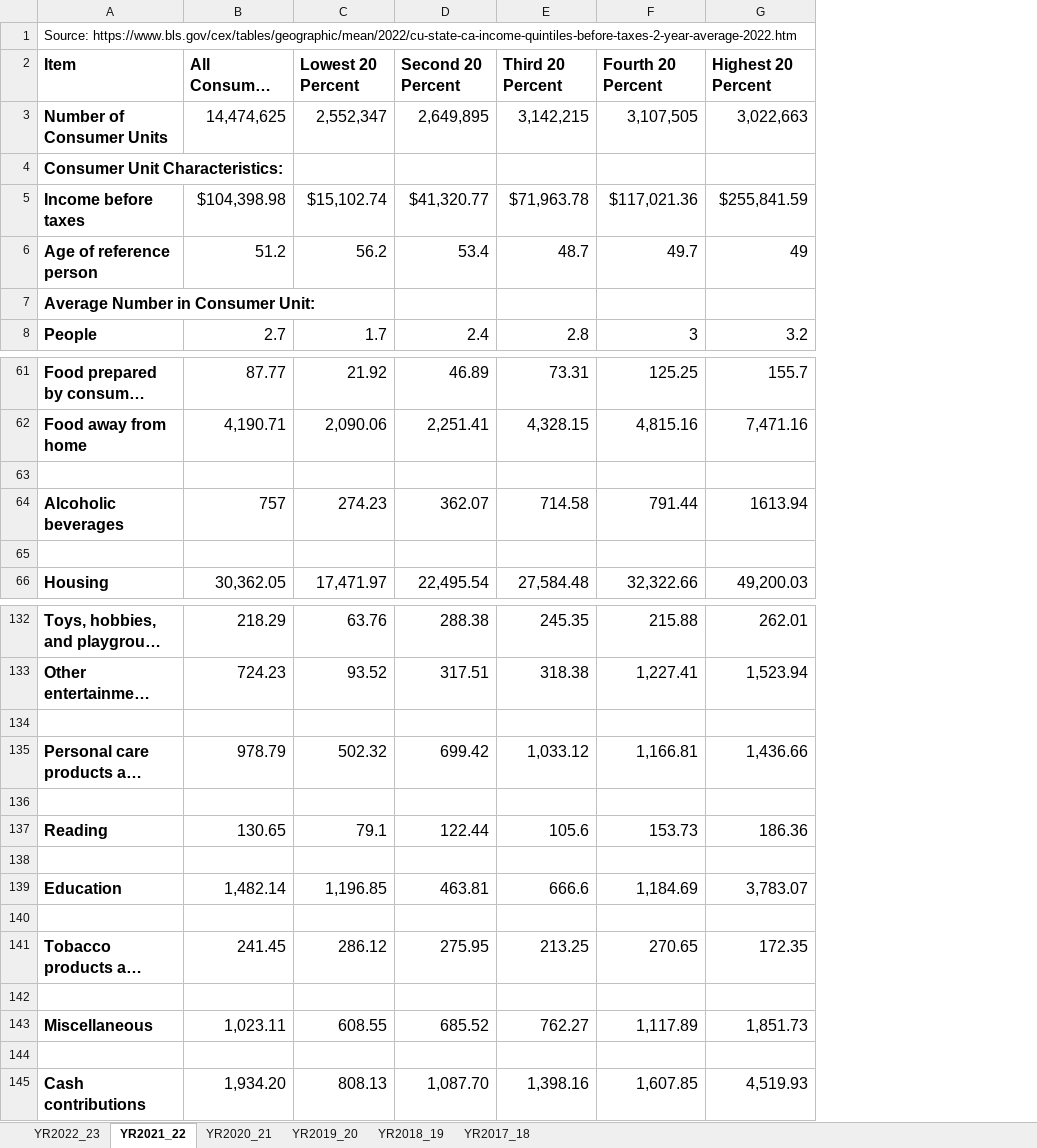
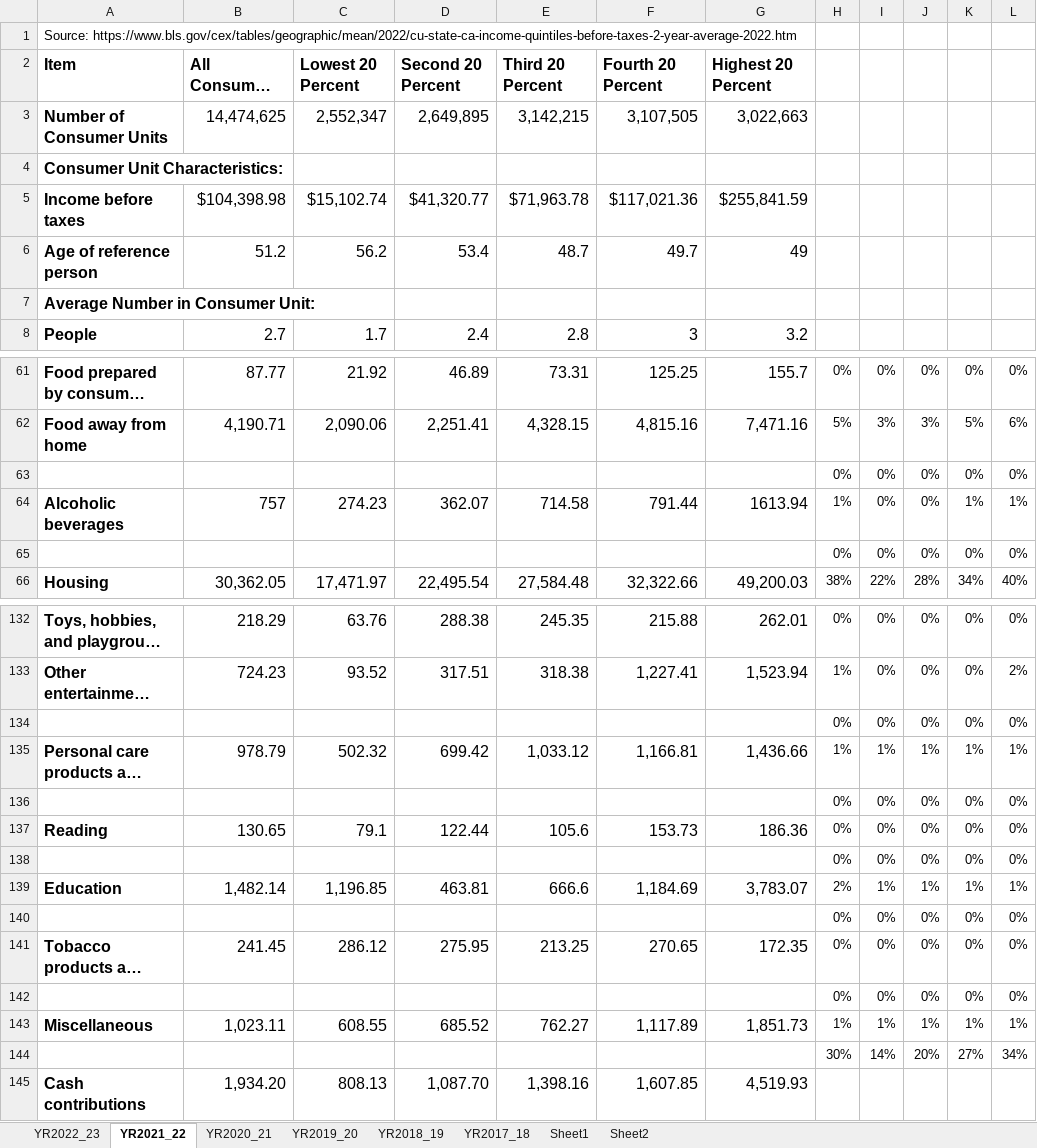
Before and after one commit to allegra-saggese-econ/econ221_fall2025, an Excel workbook: code_data/BLS_CES_tables_per_yr.xlsx, sheet YR2021_22, drawn as a sheet; only a part is shown, gaps mark what is left out; long unchanged cells end in …; values as stored, in another font and other column widths than the file's, no borders; the diff covers the shown part only; the diff names each change by its address in the sheet, - before the commit and + after, or states it on an @@ line.

```diff
--- a/code_data/BLS_CES_tables_per_yr.xlsx (sheet YR2021_22)
+++ b/code_data/BLS_CES_tables_per_yr.xlsx (sheet YR2021_22)
+sheet tab: Sheet1
+sheet tab: Sheet2
+column H, rows 61-66: 0% | 5% | 0% | 1% | 0% | 38%; rows 132-144: 0% | 1% | 0% | 1% | 0% | 0% | 0% | 2% | 0% | 0% | 0% | 1% | 30%
+column I, rows 61-66: 0% | 3% | 0% | 0% | 0% | 22%; rows 132-144: 0% | 0% | 0% | 1% | 0% | 0% | 0% | 1% | 0% | 0% | 0% | 1% | 14%
+column J, rows 61-66: 0% | 3% | 0% | 0% | 0% | 28%; rows 132-144: 0% | 0% | 0% | 1% | 0% | 0% | 0% | 1% | 0% | 0% | 0% | 1% | 20%
+column K, rows 61-66: 0% | 5% | 0% | 1% | 0% | 34%; rows 132-144: 0% | 0% | 0% | 1% | 0% | 0% | 0% | 1% | 0% | 0% | 0% | 1% | 27%
+column L, rows 61-66: 0% | 6% | 0% | 1% | 0% | 40%; rows 132-144: 0% | 2% | 0% | 1% | 0% | 0% | 0% | 1% | 0% | 0% | 0% | 1% | 34%
-row 63: (empty)
+row 63:  |  |  |  |  |  |  | 0% | 0% | 0% | 0% | 0%
-row 65: (empty)
+row 65:  |  |  |  |  |  |  | 0% | 0% | 0% | 0% | 0%
-row 134: (empty)
+row 134:  |  |  |  |  |  |  | 0% | 0% | 0% | 0% | 0%
-row 136: (empty)
+row 136:  |  |  |  |  |  |  | 0% | 0% | 0% | 0% | 0%
-row 138: (empty)
+row 138:  |  |  |  |  |  |  | 0% | 0% | 0% | 0% | 0%
-row 140: (empty)
+row 140:  |  |  |  |  |  |  | 0% | 0% | 0% | 0% | 0%
-row 142: (empty)
+row 142:  |  |  |  |  |  |  | 0% | 0% | 0% | 0% | 0%
-row 144: (empty)
+row 144:  |  |  |  |  |  |  | 30% | 14% | 20% | 27% | 34%
```
Also changed, not shown: 20 edited cells elsewhere in this sheet, sheet YR2018_19, sheet YR2020_21, sheet YR2017_18, sheet YR2019_20, sheet YR2022_23, code_data/2024-CA-GDP-TOTAL.xlsx, code_data/CA-salestax-year-industry.xlsx, 16 other files.
